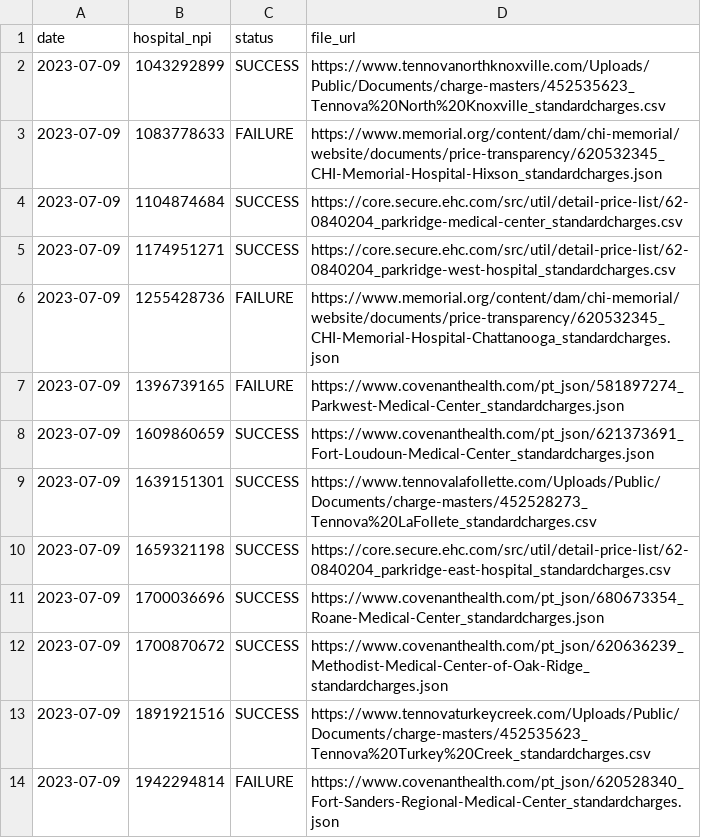
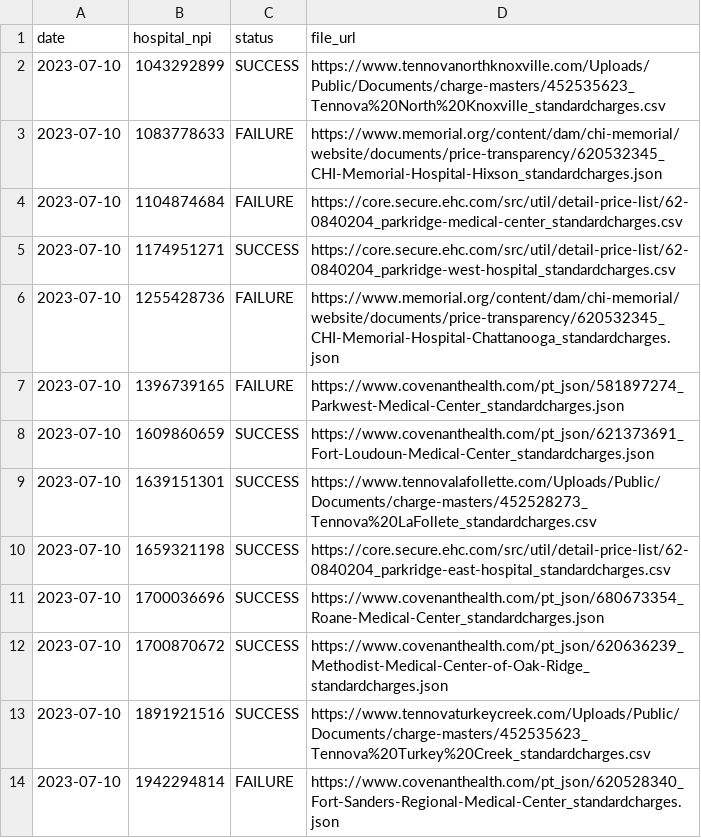
Before and after one commit to nathansutton/hospital-price-transparency, a CSV file: status.csv, drawn as a sheet.

```diff
--- a/status.csv
+++ b/status.csv
@@ -1,14 +1,14 @@
 date,hospital_npi,status,file_url
-2023-07-09,1043292899,SUCCESS,https://www.tennovanorthknoxville.com/Uploads/Public/Documents/charge-masters/452535623_Tennova%20North%20Knoxville_standardcharges.csv
-2023-07-09,1083778633,FAILURE,https://www.memorial.org/content/dam/chi-memorial/website/documents/price-transparency/620532345_CHI-Memorial-Hospital-Hixson_standardcharges.json
-2023-07-09,1104874684,SUCCESS,https://core.secure.ehc.com/src/util/detail-price-list/62-0840204_parkridge-medical-center_standardcharges.csv
-2023-07-09,1174951271,SUCCESS,https://core.secure.ehc.com/src/util/detail-price-list/62-0840204_parkridge-west-hospital_standardcharges.csv
-2023-07-09,1255428736,FAILURE,https://www.memorial.org/content/dam/chi-memorial/website/documents/price-transparency/620532345_CHI-Memorial-Hospital-Chattanooga_standardcharges.json
-2023-07-09,1396739165,FAILURE,https://www.covenanthealth.com/pt_json/581897274_Parkwest-Medical-Center_standardcharges.json
-2023-07-09,1609860659,SUCCESS,https://www.covenanthealth.com/pt_json/621373691_Fort-Loudoun-Medical-Center_standardcharges.json
-2023-07-09,1639151301,SUCCESS,https://www.tennovalafollette.com/Uploads/Public/Documents/charge-masters/452528273_Tennova%20LaFollete_standardcharges.csv
-2023-07-09,1659321198,SUCCESS,https://core.secure.ehc.com/src/util/detail-price-list/62-0840204_parkridge-east-hospital_standardcharges.csv
-2023-07-09,1700036696,SUCCESS,https://www.covenanthealth.com/pt_json/680673354_Roane-Medical-Center_standardcharges.json
-2023-07-09,1700870672,SUCCESS,https://www.covenanthealth.com/pt_json/620636239_Methodist-Medical-Center-of-Oak-Ridge_standardcharges.json
-2023-07-09,1891921516,SUCCESS,https://www.tennovaturkeycreek.com/Uploads/Public/Documents/charge-masters/452535623_Tennova%20Turkey%20Creek_standardcharges.csv
-2023-07-09,1942294814,FAILURE,https://www.covenanthealth.com/pt_json/620528340_Fort-Sanders-Regional-Medical-Center_standardcharges.json
+2023-07-10,1043292899,SUCCESS,https://www.tennovanorthknoxville.com/Uploads/Public/Documents/charge-masters/452535623_Tennova%20North%20Knoxville_standardcharges.csv
+2023-07-10,1083778633,FAILURE,https://www.memorial.org/content/dam/chi-memorial/website/documents/price-transparency/620532345_CHI-Memorial-Hospital-Hixson_standardcharges.json
+2023-07-10,1104874684,FAILURE,https://core.secure.ehc.com/src/util/detail-price-list/62-0840204_parkridge-medical-center_standardcharges.csv
+2023-07-10,1174951271,SUCCESS,https://core.secure.ehc.com/src/util/detail-price-list/62-0840204_parkridge-west-hospital_standardcharges.csv
+2023-07-10,1255428736,FAILURE,https://www.memorial.org/content/dam/chi-memorial/website/documents/price-transparency/620532345_CHI-Memorial-Hospital-Chattanooga_standardcharges.json
+2023-07-10,1396739165,FAILURE,https://www.covenanthealth.com/pt_json/581897274_Parkwest-Medical-Center_standardcharges.json
+2023-07-10,1609860659,SUCCESS,https://www.covenanthealth.com/pt_json/621373691_Fort-Loudoun-Medical-Center_standardcharges.json
+2023-07-10,1639151301,SUCCESS,https://www.tennovalafollette.com/Uploads/Public/Documents/charge-masters/452528273_Tennova%20LaFollete_standardcharges.csv
+2023-07-10,1659321198,SUCCESS,https://core.secure.ehc.com/src/util/detail-price-list/62-0840204_parkridge-east-hospital_standardcharges.csv
+2023-07-10,1700036696,SUCCESS,https://www.covenanthealth.com/pt_json/680673354_Roane-Medical-Center_standardcharges.json
+2023-07-10,1700870672,SUCCESS,https://www.covenanthealth.com/pt_json/620636239_Methodist-Medical-Center-of-Oak-Ridge_standardcharges.json
+2023-07-10,1891921516,SUCCESS,https://www.tennovaturkeycreek.com/Uploads/Public/Documents/charge-masters/452535623_Tennova%20Turkey%20Creek_standardcharges.csv
+2023-07-10,1942294814,FAILURE,https://www.covenanthealth.com/pt_json/620528340_Fort-Sanders-Regional-Medical-Center_standardcharges.json
```
